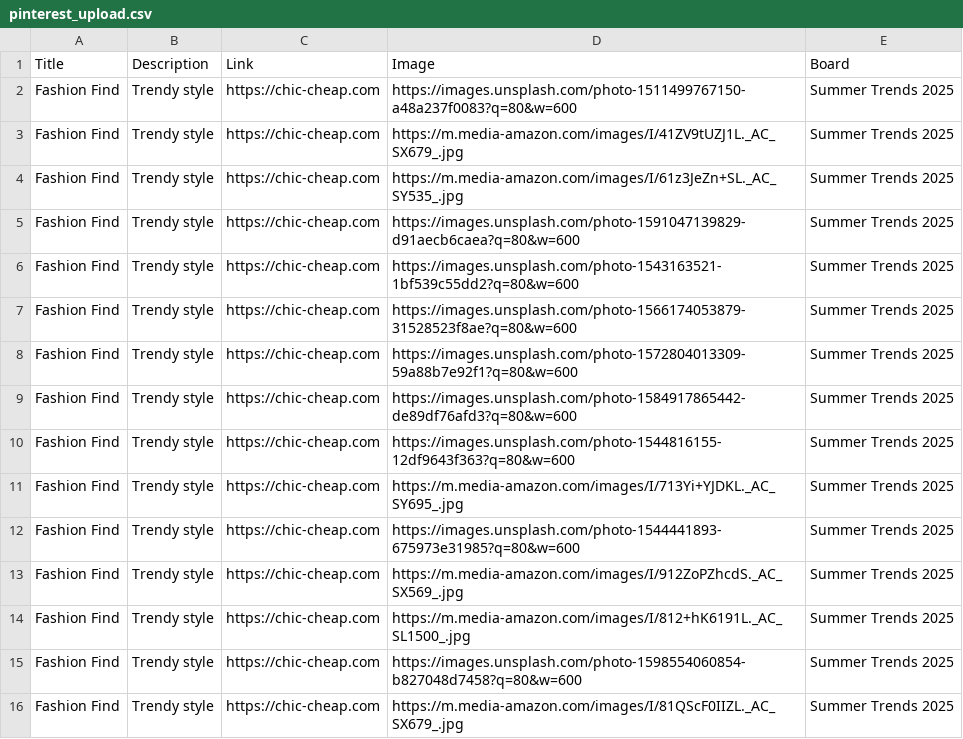
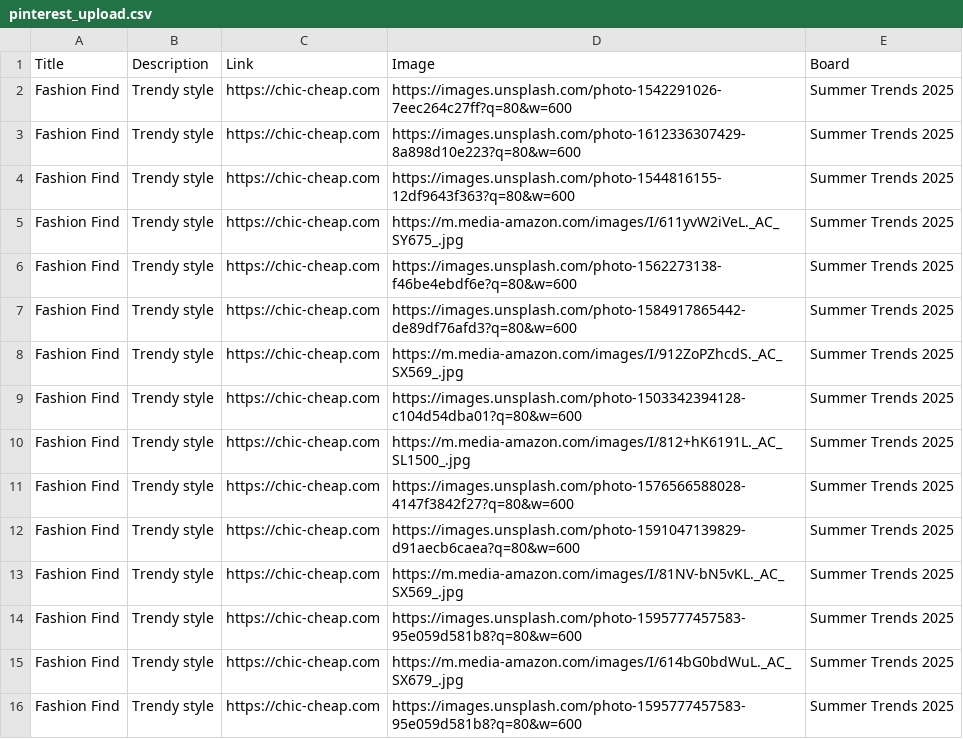
Before and after one commit to roccozoom/chic-cheap, a CSV file: pinterest_upload.csv, drawn as a sheet.

Commit message:
Daily Update: Data, XML & CSV

```diff
--- a/pinterest_upload.csv
+++ b/pinterest_upload.csv
@@ -1,16 +1,16 @@
 "Title","Description","Link","Image","Board"
-"Fashion Find","Trendy style","https://chic-cheap.com","https://images.unsplash.com/photo-1511499767150-a48a237f0083?q=80&w=600","Summer Trends 2025"
-"Fashion Find","Trendy style","https://chic-cheap.com","https://m.media-amazon.com/images/I/41ZV9tUZJ1L._AC_SX679_.jpg","Summer Trends 2025"
-"Fashion Find","Trendy style","https://chic-cheap.com","https://m.media-amazon.com/images/I/61z3JeZn+SL._AC_SY535_.jpg","Summer Trends 2025"
+"Fashion Find","Trendy style","https://chic-cheap.com","https://images.unsplash.com/photo-1542291026-7eec264c27ff?q=80&w=600","Summer Trends 2025"
+"Fashion Find","Trendy style","https://chic-cheap.com","https://images.unsplash.com/photo-1612336307429-8a898d10e223?q=80&w=600","Summer Trends 2025"
+"Fashion Find","Trendy style","https://chic-cheap.com","https://images.unsplash.com/photo-1544816155-12df9643f363?q=80&w=600","Summer Trends 2025"
+"Fashion Find","Trendy style","https://chic-cheap.com","https://m.media-amazon.com/images/I/611yvW2iVeL._AC_SY675_.jpg","Summer Trends 2025"
+"Fashion Find","Trendy style","https://chic-cheap.com","https://images.unsplash.com/photo-1562273138-f46be4ebdf6e?q=80&w=600","Summer Trends 2025"
+"Fashion Find","Trendy style","https://chic-cheap.com","https://images.unsplash.com/photo-1584917865442-de89df76afd3?q=80&w=600","Summer Trends 2025"
+"Fashion Find","Trendy style","https://chic-cheap.com","https://m.media-amazon.com/images/I/912ZoPZhcdS._AC_SX569_.jpg","Summer Trends 2025"
+"Fashion Find","Trendy style","https://chic-cheap.com","https://images.unsplash.com/photo-1503342394128-c104d54dba01?q=80&w=600","Summer Trends 2025"
+"Fashion Find","Trendy style","https://chic-cheap.com","https://m.media-amazon.com/images/I/812+hK6191L._AC_SL1500_.jpg","Summer Trends 2025"
+"Fashion Find","Trendy style","https://chic-cheap.com","https://images.unsplash.com/photo-1576566588028-4147f3842f27?q=80&w=600","Summer Trends 2025"
 "Fashion Find","Trendy style","https://chic-cheap.com","https://images.unsplash.com/photo-1591047139829-d91aecb6caea?q=80&w=600","Summer Trends 2025"
-"Fashion Find","Trendy style","https://chic-cheap.com","https://images.unsplash.com/photo-1543163521-1bf539c55dd2?q=80&w=600","Summer Trends 2025"
-"Fashion Find","Trendy style","https://chic-cheap.com","https://images.unsplash.com/photo-1566174053879-31528523f8ae?q=80&w=600","Summer Trends 2025"
-"Fashion Find","Trendy style","https://chic-cheap.com","https://images.unsplash.com/photo-1572804013309-59a88b7e92f1?q=80&w=600","Summer Trends 2025"
-"Fashion Find","Trendy style","https://chic-cheap.com","https://images.unsplash.com/photo-1584917865442-de89df76afd3?q=80&w=600","Summer Trends 2025"
-"Fashion Find","Trendy style","https://chic-cheap.com","https://images.unsplash.com/photo-1544816155-12df9643f363?q=80&w=600","Summer Trends 2025"
-"Fashion Find","Trendy style","https://chic-cheap.com","https://m.media-amazon.com/images/I/713Yi+YJDKL._AC_SY695_.jpg","Summer Trends 2025"
-"Fashion Find","Trendy style","https://chic-cheap.com","https://images.unsplash.com/photo-1544441893-675973e31985?q=80&w=600","Summer Trends 2025"
-"Fashion Find","Trendy style","https://chic-cheap.com","https://m.media-amazon.com/images/I/912ZoPZhcdS._AC_SX569_.jpg","Summer Trends 2025"
-"Fashion Find","Trendy style","https://chic-cheap.com","https://m.media-amazon.com/images/I/812+hK6191L._AC_SL1500_.jpg","Summer Trends 2025"
-"Fashion Find","Trendy style","https://chic-cheap.com","https://images.unsplash.com/photo-1598554060854-b827048d7458?q=80&w=600","Summer Trends 2025"
-"Fashion Find","Trendy style","https://chic-cheap.com","https://m.media-amazon.com/images/I/81QScF0IIZL._AC_SX679_.jpg","Summer Trends 2025"
+"Fashion Find","Trendy style","https://chic-cheap.com","https://m.media-amazon.com/images/I/81NV-bN5vKL._AC_SX569_.jpg","Summer Trends 2025"
+"Fashion Find","Trendy style","https://chic-cheap.com","https://images.unsplash.com/photo-1595777457583-95e059d581b8?q=80&w=600","Summer Trends 2025"
+"Fashion Find","Trendy style","https://chic-cheap.com","https://m.media-amazon.com/images/I/614bG0bdWuL._AC_SX679_.jpg","Summer Trends 2025"
+"Fashion Find","Trendy style","https://chic-cheap.com","https://images.unsplash.com/photo-1595777457583-95e059d581b8?q=80&w=600","Summer Trends 2025"
```
Also changed, not shown: 2 other files.
